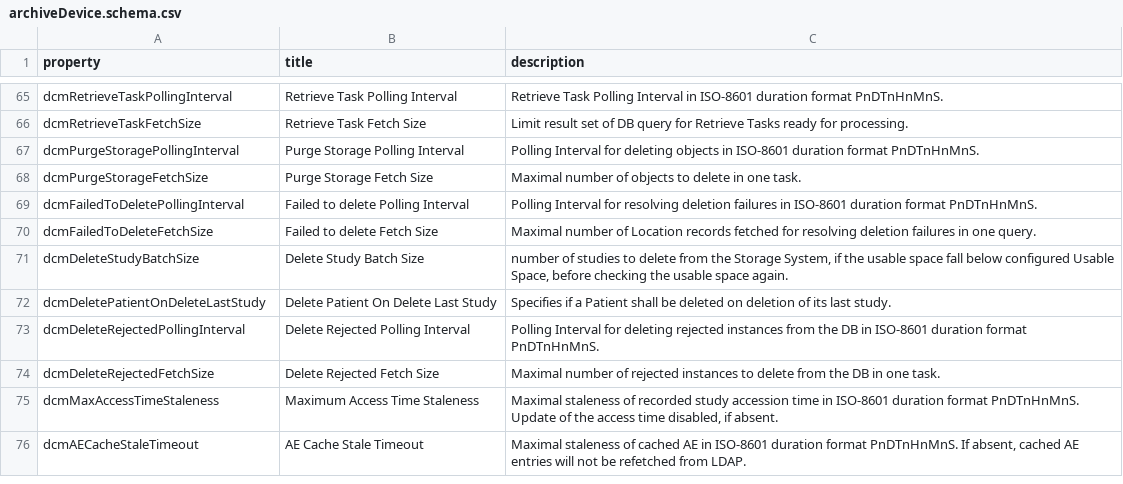
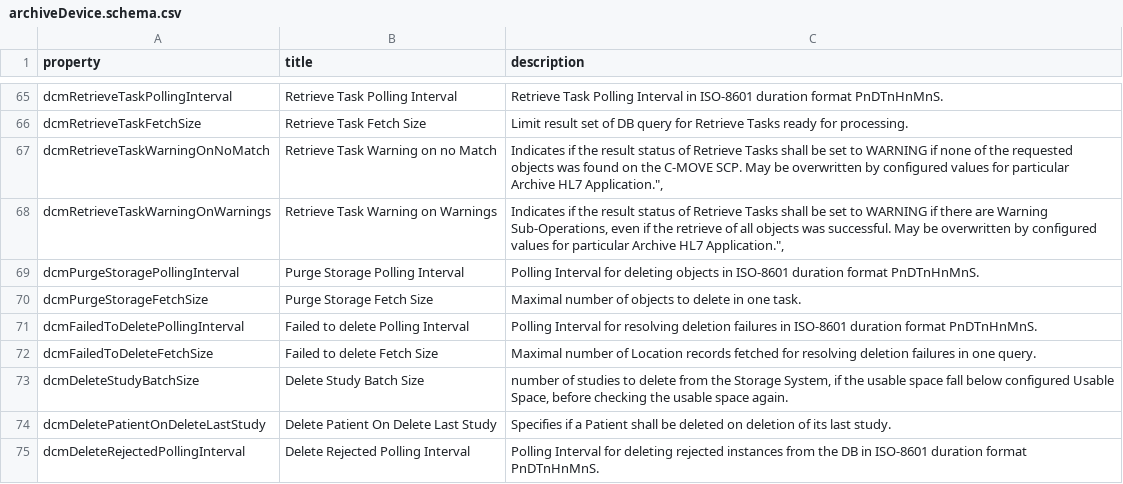
Before and after one commit to dcm4che/dcm4chee-arc-lang, a CSV file: schema/archiveDevice.schema.csv, drawn as a sheet; only a part is shown, gaps mark what is left out; the shorter side is filled out with more unchanged rows.

Commit message:
add dcmRetrieveTaskWarningOnNoMatch and dcmRetrieveTaskWarningOnWarnings to archiveDevice.schema and archiveNetworkAE.schema fix #2

```diff
--- a/schema/archiveDevice.schema.csv
+++ b/schema/archiveDevice.schema.csv
@@ -66,2 +66,4 @@
 "dcmRetrieveTaskFetchSize","Retrieve Task Fetch Size","Limit result set of DB query for Retrieve Tasks ready for processing."
+"dcmRetrieveTaskWarningOnNoMatch","Retrieve Task Warning on no Match","Indicates if the result status of Retrieve Tasks shall be set to WARNING if none of the requested objects was found on the C-MOVE SCP. May be overwritten by configured values for particular Archive HL7 Application."","
+"dcmRetrieveTaskWarningOnWarnings","Retrieve Task Warning on Warnings","Indicates if the result status of Retrieve Tasks shall be set to WARNING if there are Warning Sub-Operations, even if the retrieve of all objects was successful. May be overwritten by configured values for particular Archive HL7 Application."","
 "dcmPurgeStoragePollingInterval","Purge Storage Polling Interval","Polling Interval for deleting objects in ISO-8601 duration format PnDTnHnMnS."
```
Also changed, not shown: schema/archiveNetworkAE.schema.csv.
